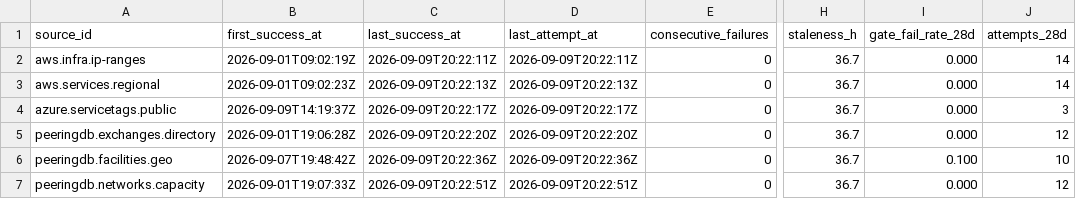
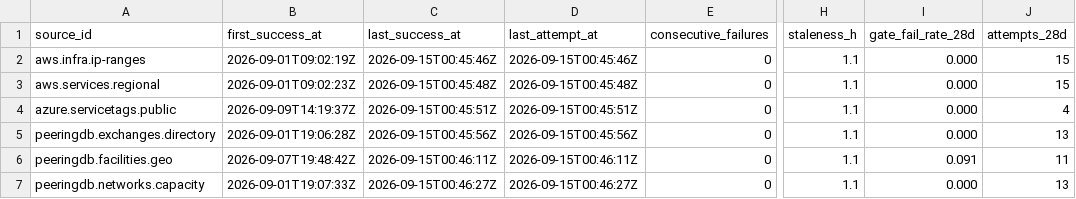
Before and after one commit to q3dresearch/wss-cloud-footprint, a CSV file: health/health.csv, drawn as a sheet; only a part is shown, gaps mark what is left out; the diff names each change by its address in the sheet, - before the commit and + after, or states it on an @@ line.

```diff
--- a/health/health.csv
+++ b/health/health.csv
-C2 (last_success_at): 2026-09-09T20:22:11Z
+C2 (last_success_at): 2026-09-15T00:45:46Z
-D2 (last_attempt_at): 2026-09-09T20:22:11Z
+D2 (last_attempt_at): 2026-09-15T00:45:46Z
-H2:H7 (staleness_h): 36.7
+H2:H7 (staleness_h): 1.1
-J2:J3 (attempts_28d): 14
+J2:J3 (attempts_28d): 15
-C3 (last_success_at): 2026-09-09T20:22:13Z
+C3 (last_success_at): 2026-09-15T00:45:48Z
-D3 (last_attempt_at): 2026-09-09T20:22:13Z
+D3 (last_attempt_at): 2026-09-15T00:45:48Z
-C4 (last_success_at): 2026-09-09T20:22:17Z
+C4 (last_success_at): 2026-09-15T00:45:51Z
-D4 (last_attempt_at): 2026-09-09T20:22:17Z
+D4 (last_attempt_at): 2026-09-15T00:45:51Z
-J4 (attempts_28d): 3
+J4 (attempts_28d): 4
-C5 (last_success_at): 2026-09-09T20:22:20Z
+C5 (last_success_at): 2026-09-15T00:45:56Z
-D5 (last_attempt_at): 2026-09-09T20:22:20Z
+D5 (last_attempt_at): 2026-09-15T00:45:56Z
-J5 (attempts_28d): 12
+J5 (attempts_28d): 13
-C6 (last_success_at): 2026-09-09T20:22:36Z
+C6 (last_success_at): 2026-09-15T00:46:11Z
-D6 (last_attempt_at): 2026-09-09T20:22:36Z
+D6 (last_attempt_at): 2026-09-15T00:46:11Z
-I6 (gate_fail_rate_28d): 0.100
+I6 (gate_fail_rate_28d): 0.091
-J6 (attempts_28d): 10
+J6 (attempts_28d): 11
-C7 (last_success_at): 2026-09-09T20:22:51Z
+C7 (last_success_at): 2026-09-15T00:46:27Z
-D7 (last_attempt_at): 2026-09-09T20:22:51Z
+D7 (last_attempt_at): 2026-09-15T00:46:27Z
-J7 (attempts_28d): 12
+J7 (attempts_28d): 13
```
Also changed, not shown: 1 other file.
